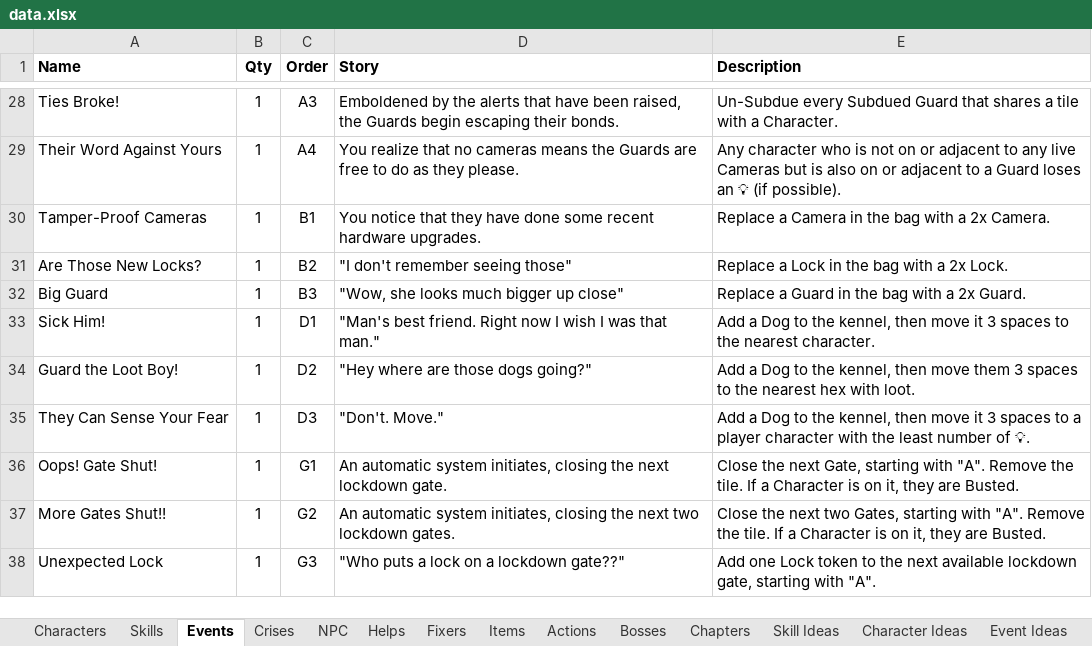
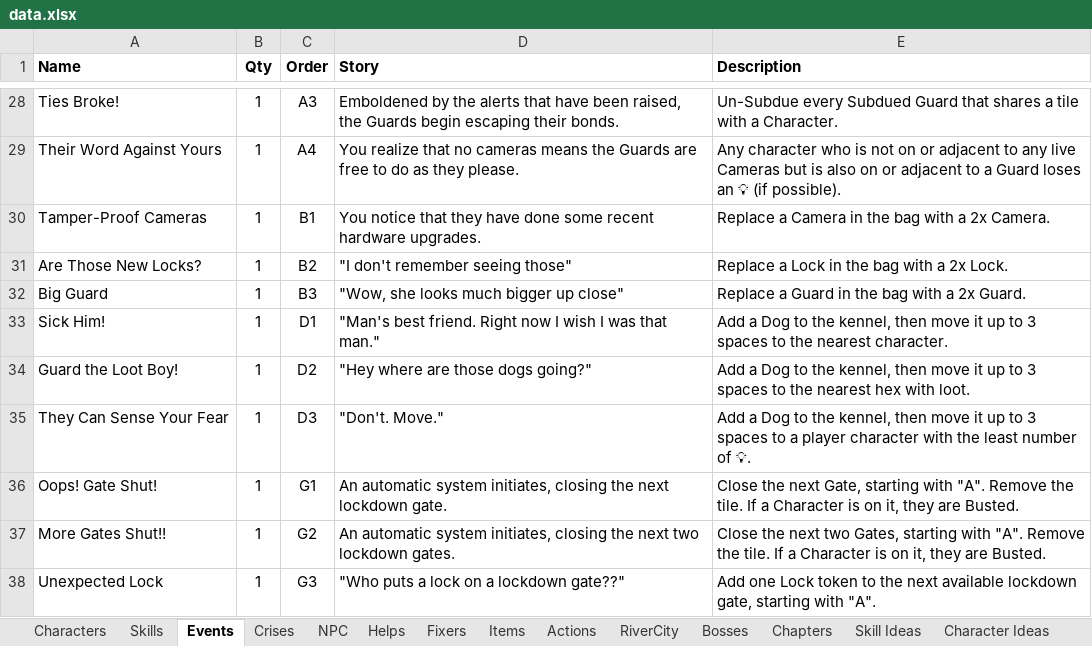
Before and after one commit to andymeneely/project-timber-wolf, an Excel workbook: data/data.xlsx, sheet Events, drawn as a sheet; only a part is shown, gaps mark what is left out; values as stored, in another font and other column widths than the file's, no borders; the diff names each change by its address in the sheet, - before the commit and + after, or states it on an @@ line.

```diff
--- a/data/data.xlsx (sheet Events)
+++ b/data/data.xlsx (sheet Events)
-E33 (Description): …move it 3 spaces…
+E33 (Description): …move it up to 3 spaces…
-E34 (Description): …then move them 3 spaces…
+E34 (Description): …then move it up to 3 spaces…
-E35 (Description): …move it 3 spaces…
+E35 (Description): …move it up to 3 spaces…
```
Also changed, not shown: sheet RiverCity, sheet Crises, sheet Fixers, sheet Items, sheet Characters, other sheet tabs, 10 other files.
